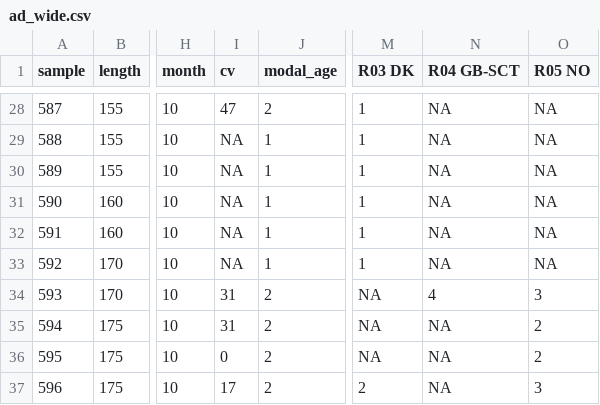
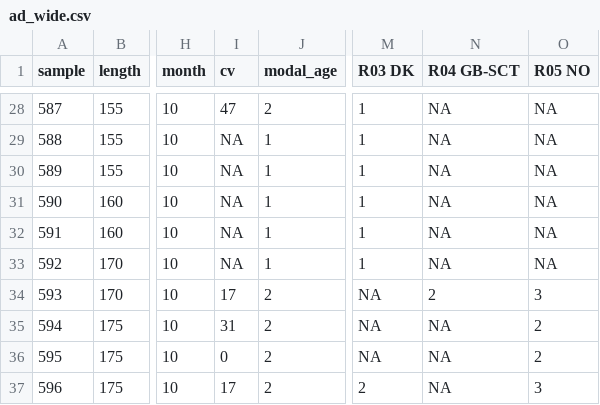
Before and after one commit to ices-taf/SmartDotsReport_template, a CSV file: data/ad_wide.csv, drawn as a sheet; only a part is shown, gaps mark what is left out; the diff names each change by its address in the sheet, - before the commit and + after, or states it on an @@ line.

```diff
--- a/data/ad_wide.csv
+++ b/data/ad_wide.csv
-I34 (cv): 31
+I34 (cv): 17
-N34 (R04 GB-SCT): 4
+N34 (R04 GB-SCT): 2
```
Also changed, not shown: data/ad_long_ex.csv, data/ad_wide_ex.csv, 4 other files.
